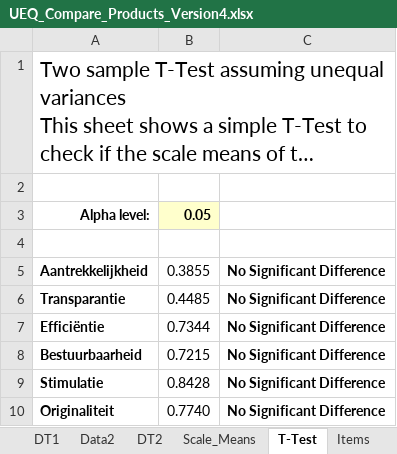
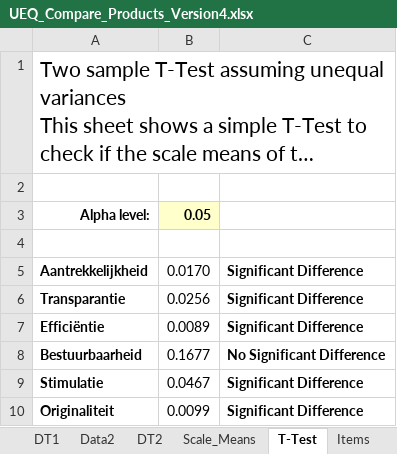
Before and after one commit to MikaG-1952764/masterproef, an Excel workbook: Data_Analysis_Tools/UEQ_Compare_Products_Version4.xlsx, sheet T-Test, drawn as a sheet; long unchanged cells end in …; values as stored, in another font and other column widths than the file's, no borders; the diff names each change by its address in the sheet, - before the commit and + after, or states it on an @@ line.

```diff
--- a/Data_Analysis_Tools/UEQ_Compare_Products_Version4.xlsx (sheet T-Test)
+++ b/Data_Analysis_Tools/UEQ_Compare_Products_Version4.xlsx (sheet T-Test)
-B5: 0.3855
+B5: 0.0170
-C5:C7: No Significant Difference
+C5:C7: Significant Difference
-B6: 0.4485
+B6: 0.0256
-B7: 0.7344
+B7: 0.0089
-B8: 0.7215
+B8: 0.1677
-B9: 0.8428
+B9: 0.0467
-C9:C10: No Significant Difference
+C9:C10: Significant Difference
-B10: 0.7740
+B10: 0.0099
```
Also changed, not shown: sheet DT1, sheet DT2, sheet Data1, sheet Data2, sheet Scale_Means, formulas that keep their value, charts or pictures, 2 other files.
